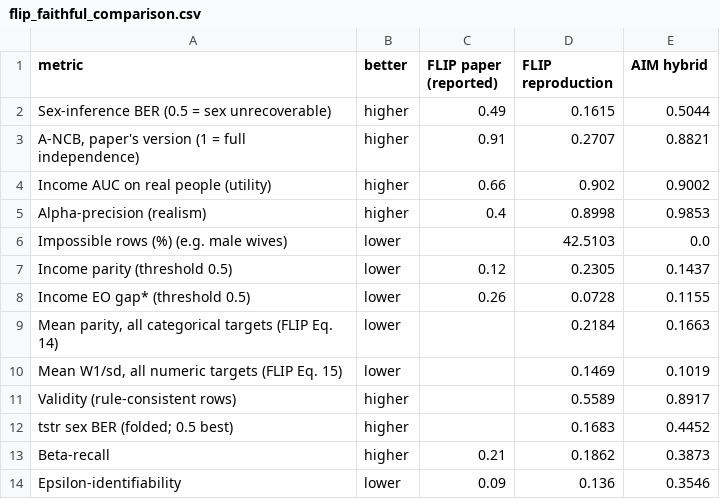
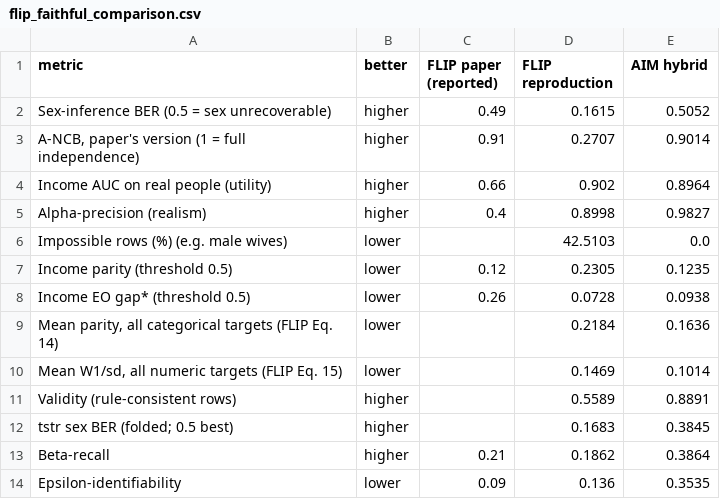
Before and after one commit to dataconnect4321/synthetic-data-bootcamp, a CSV file: results/flip_faithful_comparison.csv, drawn as a sheet.

```diff
--- a/results/flip_faithful_comparison.csv
+++ b/results/flip_faithful_comparison.csv
@@ -1,14 +1,14 @@
 metric,better,FLIP paper (reported),FLIP reproduction,AIM hybrid
-Sex-inference BER (0.5 = sex unrecoverable),higher,0.49,0.1615,0.5044
-"A-NCB, paper's version (1 = full independence)",higher,0.91,0.2707,0.8821
-Income AUC on real people (utility),higher,0.66,0.902,0.9002
-Alpha-precision (realism),higher,0.4,0.8998,0.9853
+Sex-inference BER (0.5 = sex unrecoverable),higher,0.49,0.1615,0.5052
+"A-NCB, paper's version (1 = full independence)",higher,0.91,0.2707,0.9014
+Income AUC on real people (utility),higher,0.66,0.902,0.8964
+Alpha-precision (realism),higher,0.4,0.8998,0.9827
 Impossible rows (%) (e.g. male wives),lower,,42.5103,0.0
-Income parity (threshold 0.5),lower,0.12,0.2305,0.1437
-Income EO gap* (threshold 0.5),lower,0.26,0.0728,0.1155
-"Mean parity, all categorical targets (FLIP Eq. 14)",lower,,0.2184,0.1663
-"Mean W1/sd, all numeric targets (FLIP Eq. 15)",lower,,0.1469,0.1019
-Validity (rule-consistent rows),higher,,0.5589,0.8917
-tstr sex BER (folded; 0.5 best),higher,,0.1683,0.4452
-Beta-recall,higher,0.21,0.1862,0.3873
-Epsilon-identifiability,lower,0.09,0.136,0.3546
+Income parity (threshold 0.5),lower,0.12,0.2305,0.1235
+Income EO gap* (threshold 0.5),lower,0.26,0.0728,0.0938
+"Mean parity, all categorical targets (FLIP Eq. 14)",lower,,0.2184,0.1636
+"Mean W1/sd, all numeric targets (FLIP Eq. 15)",lower,,0.1469,0.1014
+Validity (rule-consistent rows),higher,,0.5589,0.8891
+tstr sex BER (folded; 0.5 best),higher,,0.1683,0.3845
+Beta-recall,higher,0.21,0.1862,0.3864
+Epsilon-identifiability,lower,0.09,0.136,0.3535
```
Also changed, not shown: results/flip_protocol_income.csv, results/flip_protocol_targets.csv, 13 other files.
